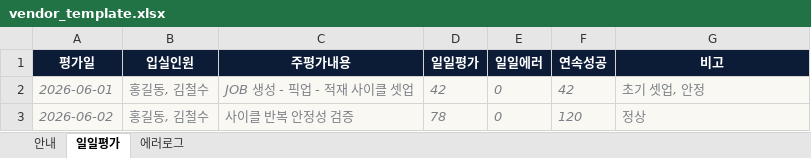
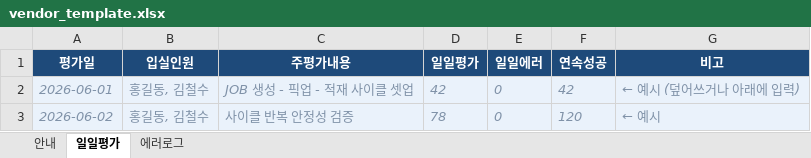
Before and after one commit to hdy-2382/SEC, an Excel workbook: data/vendor_template.xlsx, sheet 일일평가, drawn as a sheet; values as stored, in another font and other column widths than the file's, no borders; the diff names each change by its address in the sheet, - before the commit and + after, or states it on an @@ line.

```diff
--- a/data/vendor_template.xlsx (sheet 일일평가)
+++ b/data/vendor_template.xlsx (sheet 일일평가)
-A1:G1 fill: #0C1B36
+A1:G1 fill: #1E4A7A
-A2:G3 text colour: #7B8087
+A2:G3 text colour: #8092A8
-G2 (비고): 초기 셋업, 안정
+G2 (비고): ← 예시 (덮어쓰거나 아래에 입력)
-G3 (비고): 정상
+G3 (비고): ← 예시
```
Also changed, not shown: sheet 안내, sheet 에러로그, 4 other files.
